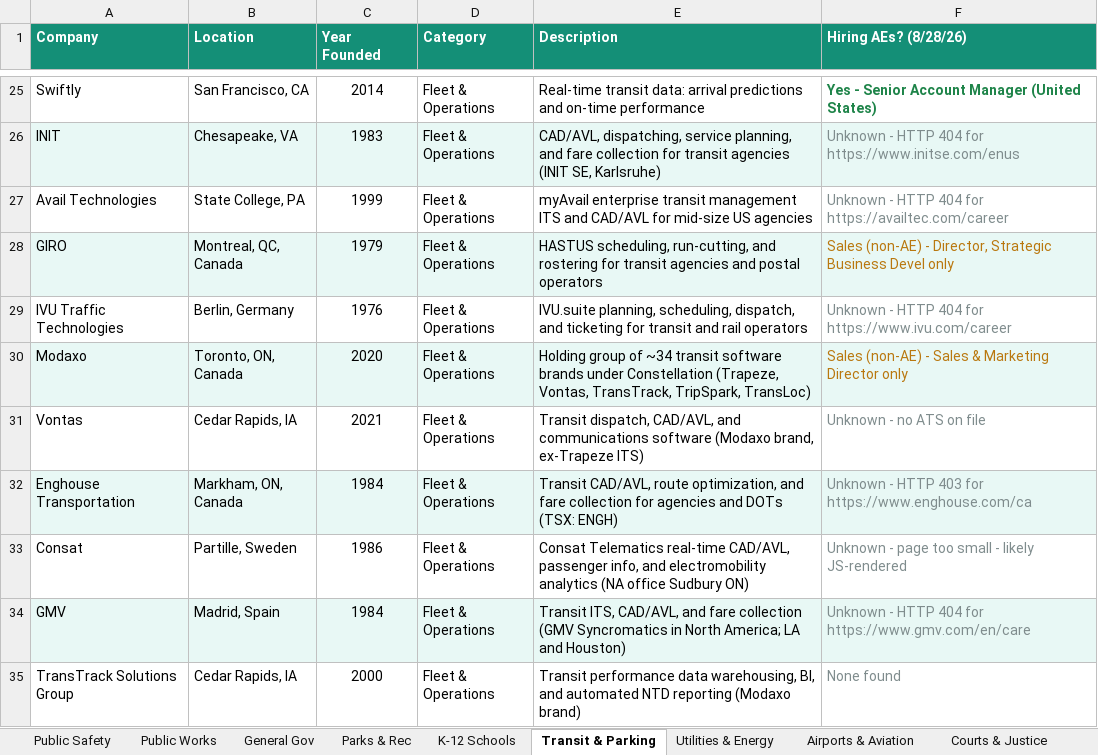
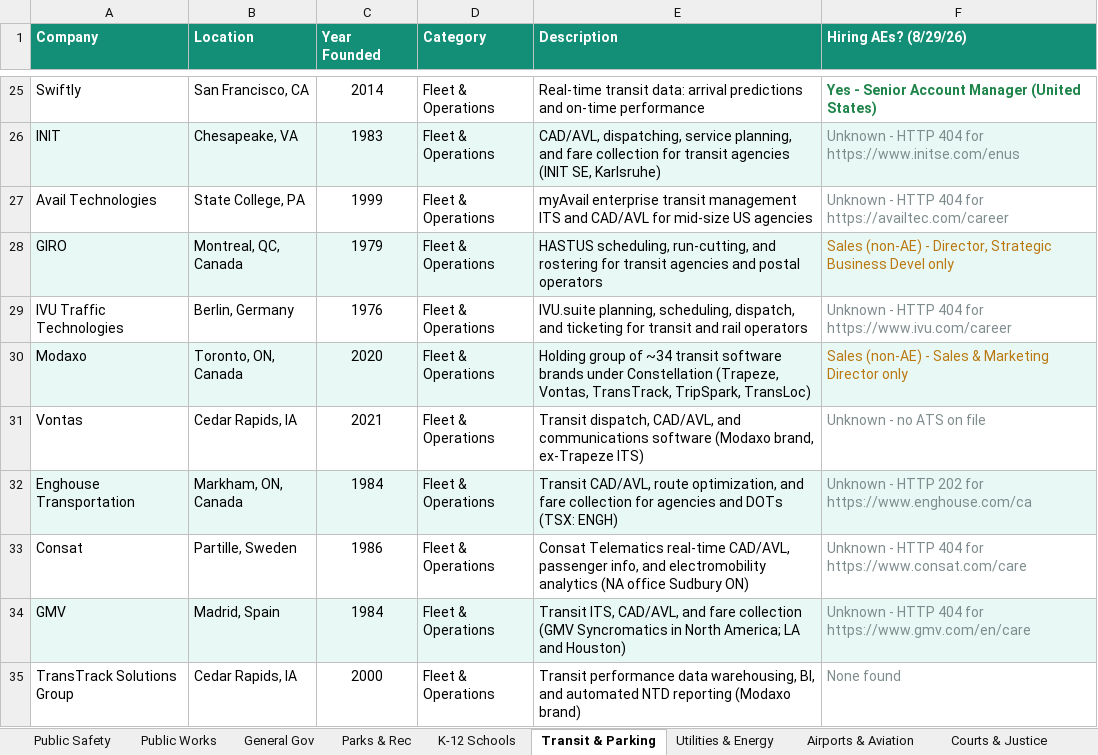
Before and after one commit to westjw/govtech-dock, an Excel workbook: exports/GovTech_Company_Tracker.xlsx, sheet Transit & Parking, drawn as a sheet; only a part is shown, gaps mark what is left out; values as stored, in another font and other column widths than the file's, no borders; the diff covers the shown part only; the diff names each change by its address in the sheet, - before the commit and + after, or states it on an @@ line.

```diff
--- a/exports/GovTech_Company_Tracker.xlsx (sheet Transit & Parking)
+++ b/exports/GovTech_Company_Tracker.xlsx (sheet Transit & Parking)
-F1: Hiring AEs? (8/28/26)
+F1: Hiring AEs? (8/29/26)
-F32 (Hiring AEs? (8/29/26)): …- HTTP 403 for https://www.enghouse.com/ca
+F32 (Hiring AEs? (8/29/26)): …- HTTP 202 for https://www.enghouse.com/ca
-F33 (Hiring AEs? (8/29/26)): Unknown - page too small - likely JS-rendered
+F33 (Hiring AEs? (8/29/26)): Unknown - HTTP 404 for https://www.consat.com/care
```
Also changed, not shown: 14 edited cells and cell formats elsewhere in this sheet, sheet Health & Human Services, sheet General Gov, sheet Public Safety, sheet Public Works, sheet Parks & Rec, sheet K-12 Schools, 5 more sheets.
